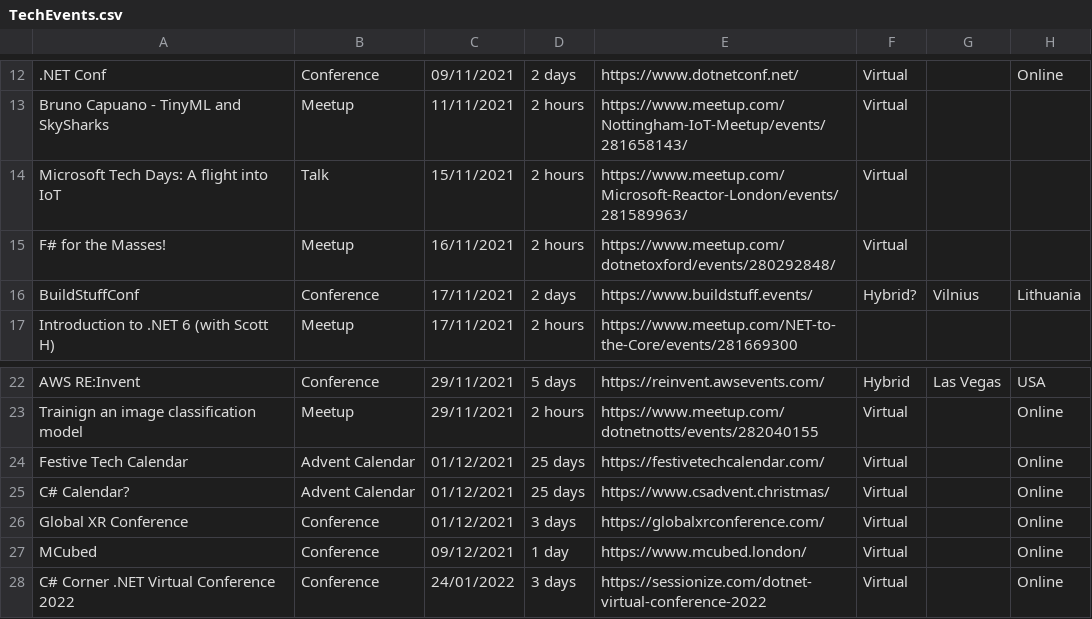
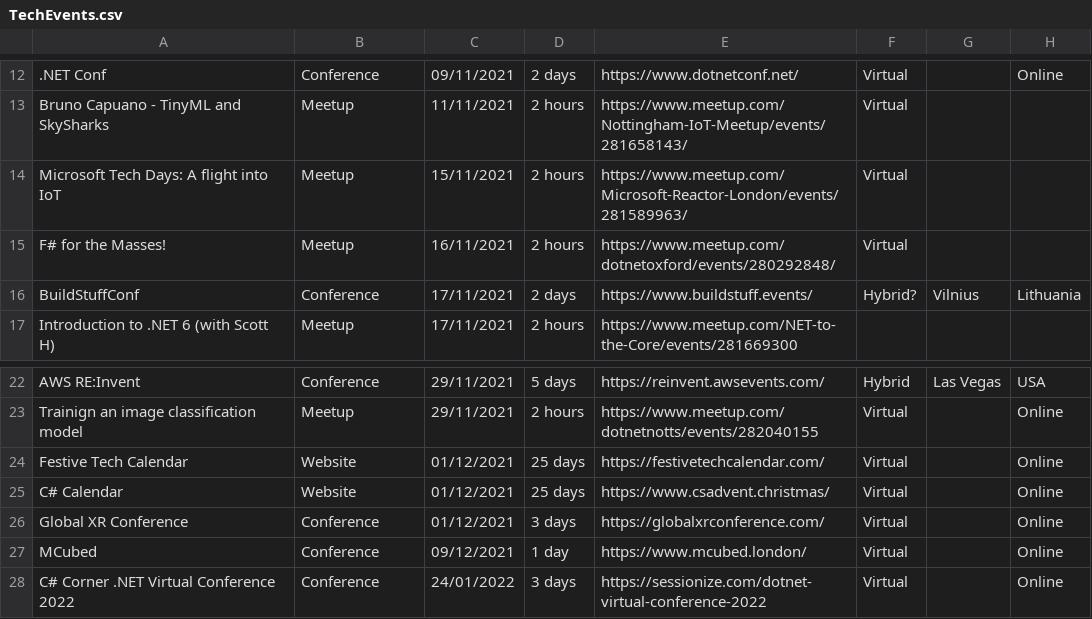
Before and after one commit to Avanade/TechCommunityCalendar, a CSV file: src/TechCommunityCalendar.Solution/TechCommunityCalendar.CoreWebApplication/wwwroot/Data/TechEvents.csv, drawn as a sheet; only a part is shown, gaps mark what is left out; the diff names each change by its address in the sheet, - before the commit and + after, or states it on an @@ line.

Commit message:
View by event type functionality started #15

```diff
--- a/src/TechCommunityCalendar.Solution/TechCommunityCalendar.CoreWebApplication/wwwroot/Data/TechEvents.csv
+++ b/src/TechCommunityCalendar.Solution/TechCommunityCalendar.CoreWebApplication/wwwroot/Data/TechEvents.csv
-B14: Talk
+B14: Meetup
-B24:B25: Advent Calendar
+B24:B25: Website
-A25: C# Calendar?
+A25: C# Calendar
```
Also changed, not shown: 12 other files.
